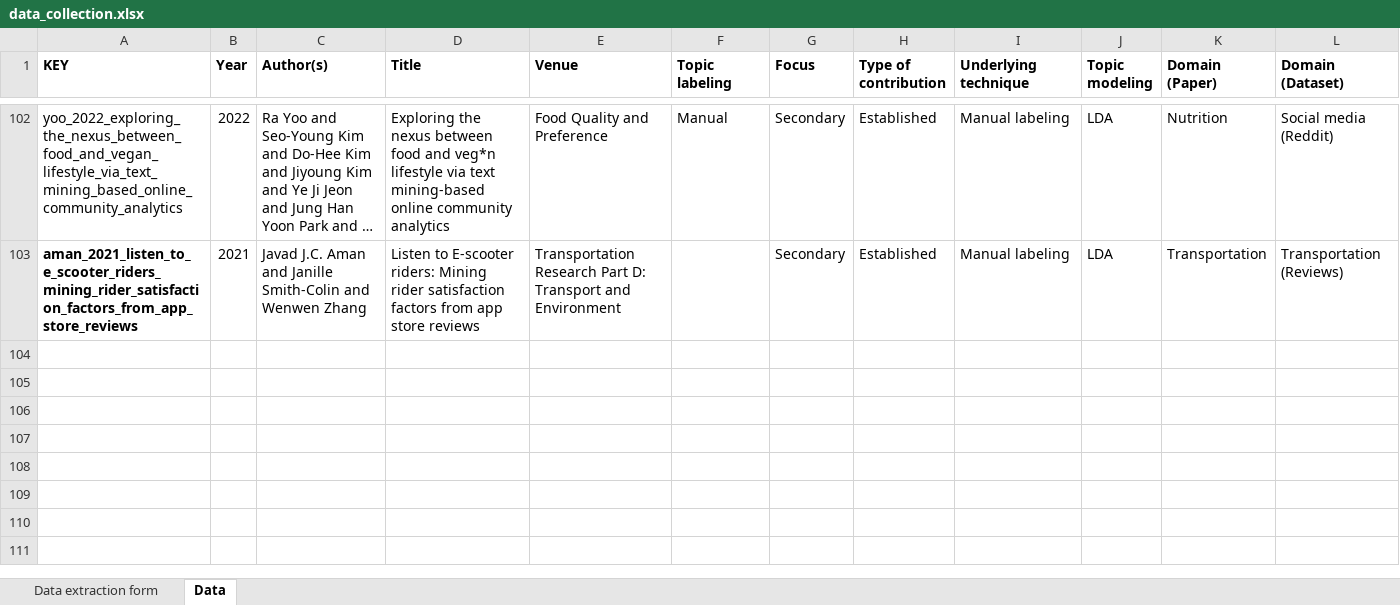
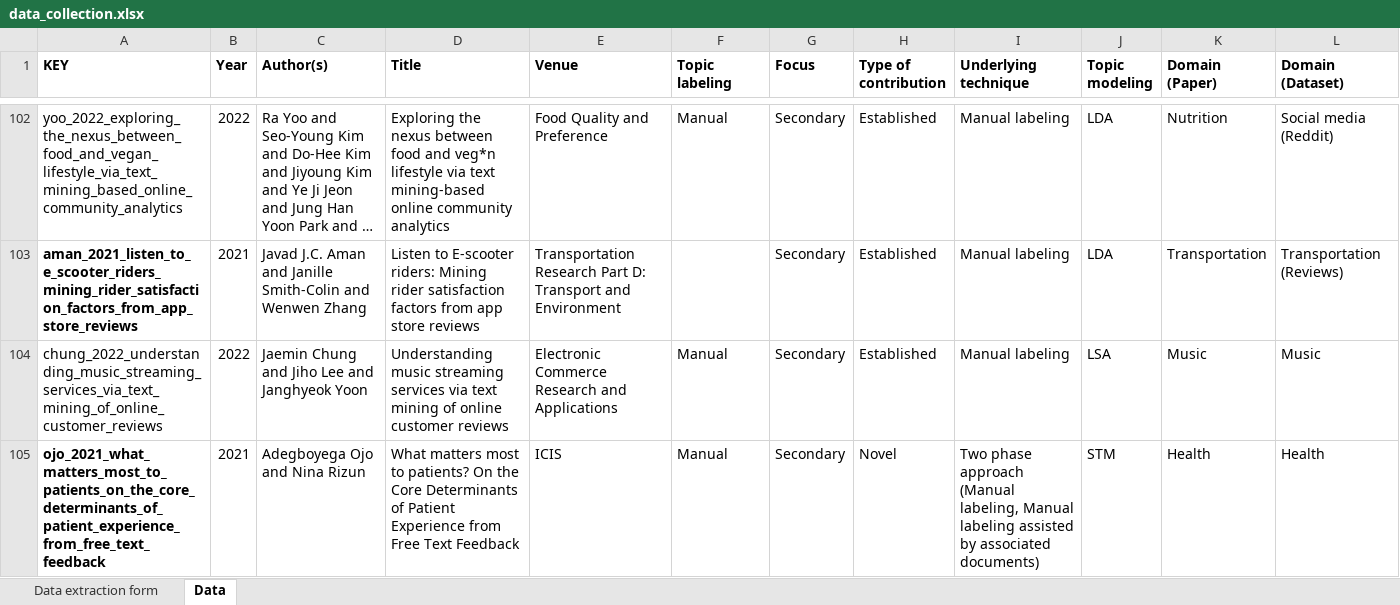
Before and after one commit to iberius96/Msc_Thesis, an Excel workbook: Data collection/data_collection.xlsx, sheet Data, drawn as a sheet; only a part is shown, gaps mark what is left out; long unchanged cells end in …; values as stored, in another font and other column widths than the file's, no borders; the diff names each change by its address in the sheet, - before the commit and + after, or states it on an @@ line.

```diff
--- a/Data collection/data_collection.xlsx (sheet Data)
+++ b/Data collection/data_collection.xlsx (sheet Data)
+row 104: chung_2022_understanding_music_streaming_services_via_text_mining_of_online_customer_reviews | 2022 | Jaemin Chung and Jiho Lee and Janghyeok Yoon | Understanding music streaming services via text mining of online customer reviews | Electronic Commerce Research and Applications | Manual | Secondary | Established | Manual labeling | LSA | Music | Music
+row 105: ojo_2021_what_matters_most_to_patients_on_the_core_determinants_of_patient_experience_from_free_text_feedback | 2021 | Adegboyega Ojo and Nina Rizun | What matters most to patients? On the Core Determinants of Patient Experience from Free Text Feedback | ICIS | Manual | Secondary | Novel | Two phase approach (Manual labeling, Manual labeling assisted by associated documents) | STM | Health | Health
```
Also changed, not shown: 5 other files.
